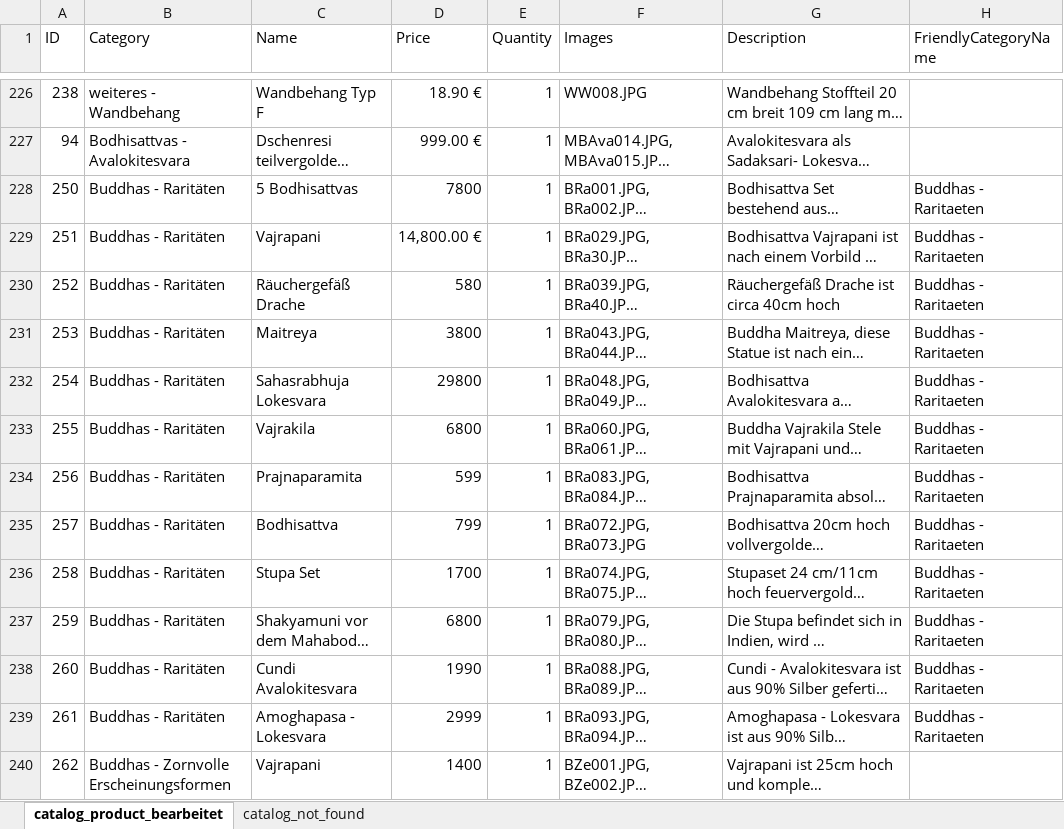
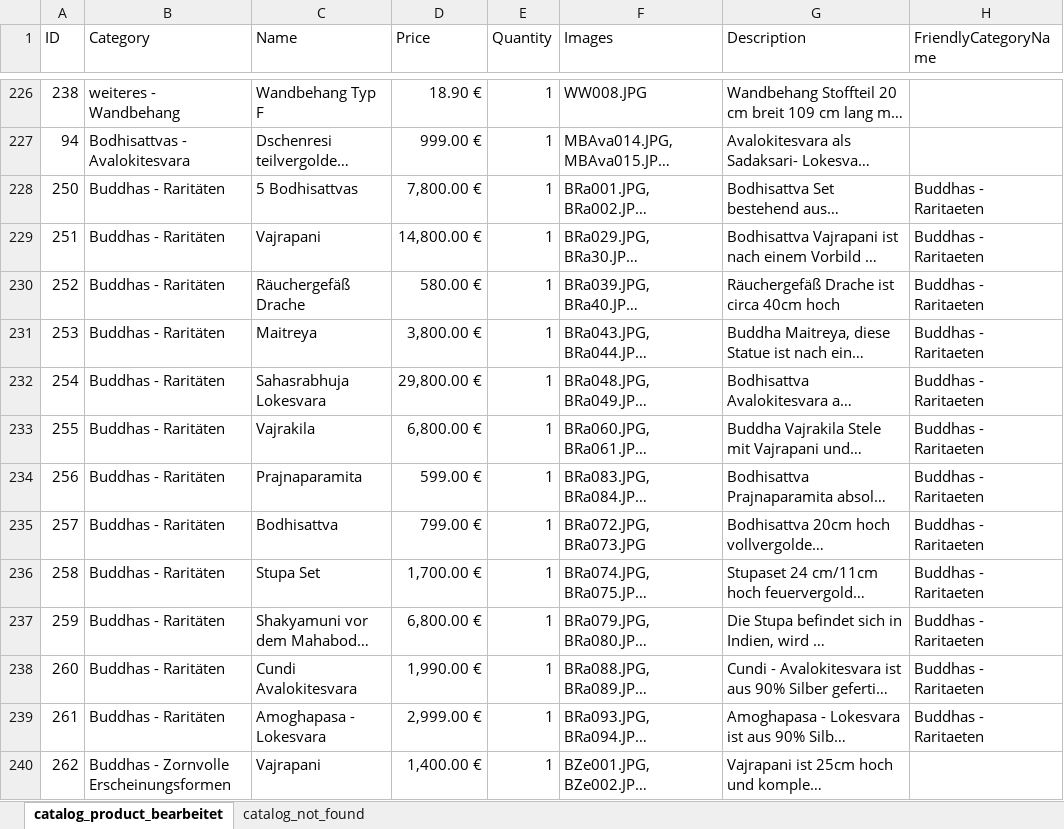
Before and after one commit to jnes92/react-cintamani, an Excel workbook: data/products.xlsx, sheet catalog_product_bearbeitet, drawn as a sheet; only a part is shown, gaps mark what is left out; long unchanged cells end in …; values as stored, in another font and other column widths than the file's, no borders; the diff covers the shown part only; the diff names each change by its address in the sheet, - before the commit and + after, or states it on an @@ line.

Commit message:
Euro

```diff
--- a/data/products.xlsx (sheet catalog_product_bearbeitet)
+++ b/data/products.xlsx (sheet catalog_product_bearbeitet)
-D228 (Price): 7800
+D228 (Price): 7,800.00 €
-D230 (Price): 580
+D230 (Price): 580.00 €
-D231 (Price): 3800
+D231 (Price): 3,800.00 €
-D232 (Price): 29800
+D232 (Price): 29,800.00 €
-D233 (Price): 6800
+D233 (Price): 6,800.00 €
-D234 (Price): 599
+D234 (Price): 599.00 €
-D235 (Price): 799
+D235 (Price): 799.00 €
-D236 (Price): 1700
+D236 (Price): 1,700.00 €
-D237 (Price): 6800
+D237 (Price): 6,800.00 €
-D238 (Price): 1990
+D238 (Price): 1,990.00 €
-D239 (Price): 2999
+D239 (Price): 2,999.00 €
-D240 (Price): 1400
+D240 (Price): 1,400.00 €
```
Also changed, not shown: 12 edited cells elsewhere in this sheet.
